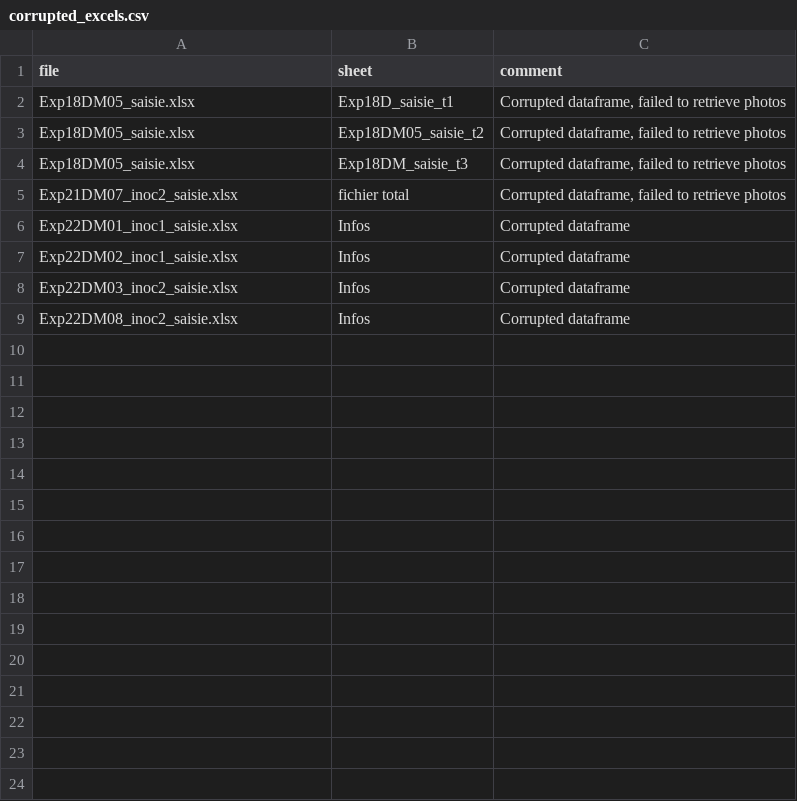
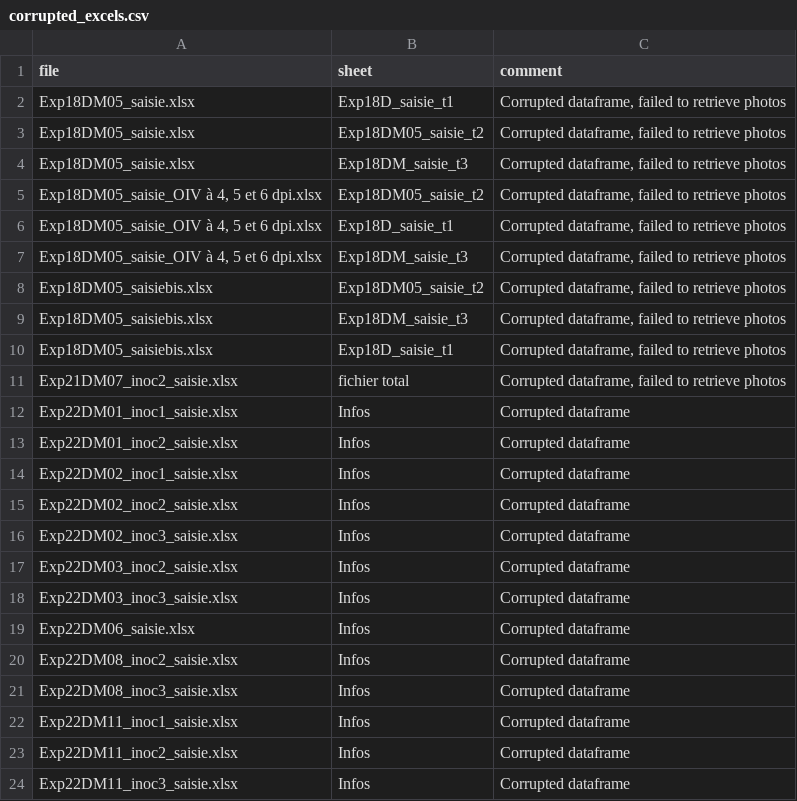
Before and after one commit to tr31zh/leafdisks_powderymildew, a CSV file: data_in/corrupted_excels.csv, drawn as a sheet; the diff names each change by its address in the sheet, - before the commit and + after, or states it on an @@ line.

```diff
--- a/data_in/corrupted_excels.csv
+++ b/data_in/corrupted_excels.csv
+row 5: Exp18DM05_saisie_OIV à 4, 5 et 6 dpi.xlsx | Exp18DM05_saisie_t2 | Corrupted dataframe, failed to retrieve photos
+row 6: Exp18DM05_saisie_OIV à 4, 5 et 6 dpi.xlsx | Exp18D_saisie_t1 | Corrupted dataframe, failed to retrieve photos
+row 7: Exp18DM05_saisie_OIV à 4, 5 et 6 dpi.xlsx | Exp18DM_saisie_t3 | Corrupted dataframe, failed to retrieve photos
+row 8: Exp18DM05_saisiebis.xlsx | Exp18DM05_saisie_t2 | Corrupted dataframe, failed to retrieve photos
+row 9: Exp18DM05_saisiebis.xlsx | Exp18DM_saisie_t3 | Corrupted dataframe, failed to retrieve photos
+row 10: Exp18DM05_saisiebis.xlsx | Exp18D_saisie_t1 | Corrupted dataframe, failed to retrieve photos
+row 13: Exp22DM01_inoc2_saisie.xlsx | Infos | Corrupted dataframe
+row 15: Exp22DM02_inoc2_saisie.xlsx | Infos | Corrupted dataframe
+row 16: Exp22DM02_inoc3_saisie.xlsx | Infos | Corrupted dataframe
+row 18: Exp22DM03_inoc3_saisie.xlsx | Infos | Corrupted dataframe
+row 19: Exp22DM06_saisie.xlsx | Infos | Corrupted dataframe
+row 21: Exp22DM08_inoc3_saisie.xlsx | Infos | Corrupted dataframe
+row 22: Exp22DM11_inoc1_saisie.xlsx | Infos | Corrupted dataframe
+row 23: Exp22DM11_inoc2_saisie.xlsx | Infos | Corrupted dataframe
+row 24: Exp22DM11_inoc3_saisie.xlsx | Infos | Corrupted dataframe
```
Also changed, not shown: data_in/inconsistent_excels.csv, 35 other files.
